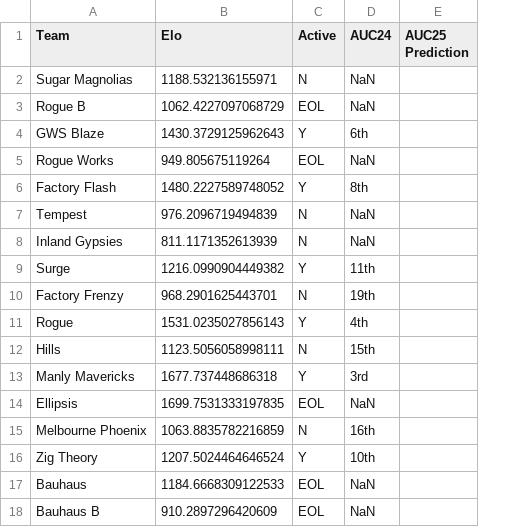
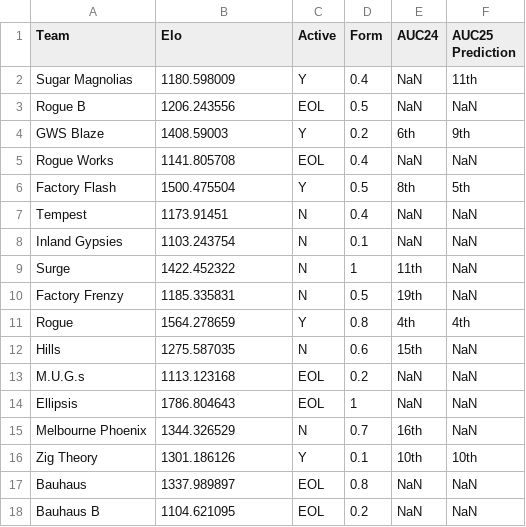
Before and after one commit to HuddleTelescope/AUC-ELO-Prediction, a CSV file: Data/Womens_Current_ELO_Ratings.csv, drawn as a sheet; only a part is shown; removed rows and columns are numbered as before the commit, all else as after; the diff covers the shown part only; the diff names each change by its address in the sheet, - before the commit and + after, or states it on an @@ line.

```diff
--- a/Data/Womens_Current_ELO_Ratings.csv
+++ b/Data/Womens_Current_ELO_Ratings.csv
+column D (Form), rows 2-12: 0.4 | 0.5 | 0.2 | 0.4 | 0.5 | 0.4 | 0.1 | 1 | 0.5 | 0.8 | 0.6; rows 14-18: 1 | 0.7 | 0.1 | 0.8 | 0.2
-B2 (Elo): 1188.532136155971
+B2 (Elo): 1180.598009
-C2 (Active): N
+C2 (Active): Y
-F2 (AUC25 Prediction): (empty)
+F2 (AUC25 Prediction): 11th
-B3 (Elo): 1062.4227097068729
+B3 (Elo): 1206.243556
-F3 (AUC25 Prediction): (empty)
+F3 (AUC25 Prediction): NaN
-B4 (Elo): 1430.3729125962643
+B4 (Elo): 1408.59003
-F4 (AUC25 Prediction): (empty)
+F4 (AUC25 Prediction): 9th
-B5 (Elo): 949.805675119264
+B5 (Elo): 1141.805708
-F5 (AUC25 Prediction): (empty)
+F5 (AUC25 Prediction): NaN
-B6 (Elo): 1480.2227589748052
+B6 (Elo): 1500.475504
-F6 (AUC25 Prediction): (empty)
+F6 (AUC25 Prediction): 5th
-B7 (Elo): 976.2096719494839
+B7 (Elo): 1173.91451
-F7:F10 (AUC25 Prediction): (empty)
+F7:F10 (AUC25 Prediction): NaN
-B8 (Elo): 811.1171352613939
+B8 (Elo): 1103.243754
-B9 (Elo): 1216.0990904449382
+B9 (Elo): 1422.452322
-C9 (Active): Y
+C9 (Active): N
-B10 (Elo): 968.2901625443701
+B10 (Elo): 1185.335831
-B11 (Elo): 1531.0235027856143
+B11 (Elo): 1564.278659
-F11 (AUC25 Prediction): (empty)
+F11 (AUC25 Prediction): 4th
-B12 (Elo): 1123.5056058998111
+B12 (Elo): 1275.587035
-F12 (AUC25 Prediction): (empty)
+F12 (AUC25 Prediction): NaN
-row 13: Manly Mavericks | 1677.737448686318 | Y | 3rd
+row 13: M.U.G.s | 1113.123168 | EOL | 0.2 | NaN | NaN
-B14 (Elo): 1699.7531333197835
+B14 (Elo): 1786.804643
-F14:F15 (AUC25 Prediction): (empty)
+F14:F15 (AUC25 Prediction): NaN
-B15 (Elo): 1063.8835782216859
+B15 (Elo): 1344.326529
-B16 (Elo): 1207.5024464646524
+B16 (Elo): 1301.186126
-F16 (AUC25 Prediction): (empty)
+F16 (AUC25 Prediction): 10th
-B17 (Elo): 1184.6668309122533
+B17 (Elo): 1337.989897
-F17:F18 (AUC25 Prediction): (empty)
+F17:F18 (AUC25 Prediction): NaN
-B18 (Elo): 910.2897296420609
+B18 (Elo): 1104.621095
```
Also changed, not shown: 10 added rows, 1 removed row and 80 edited cells elsewhere in this file, Data/Opens_Current_ELO_Ratings.csv, 3 other files.
